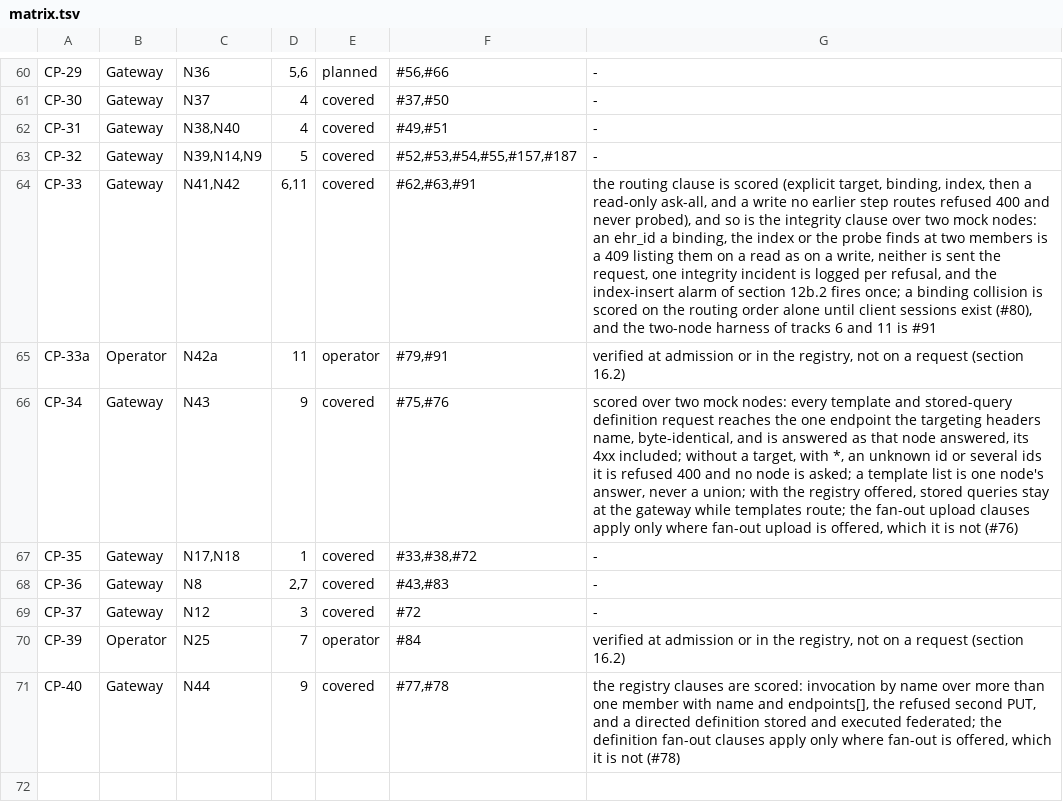
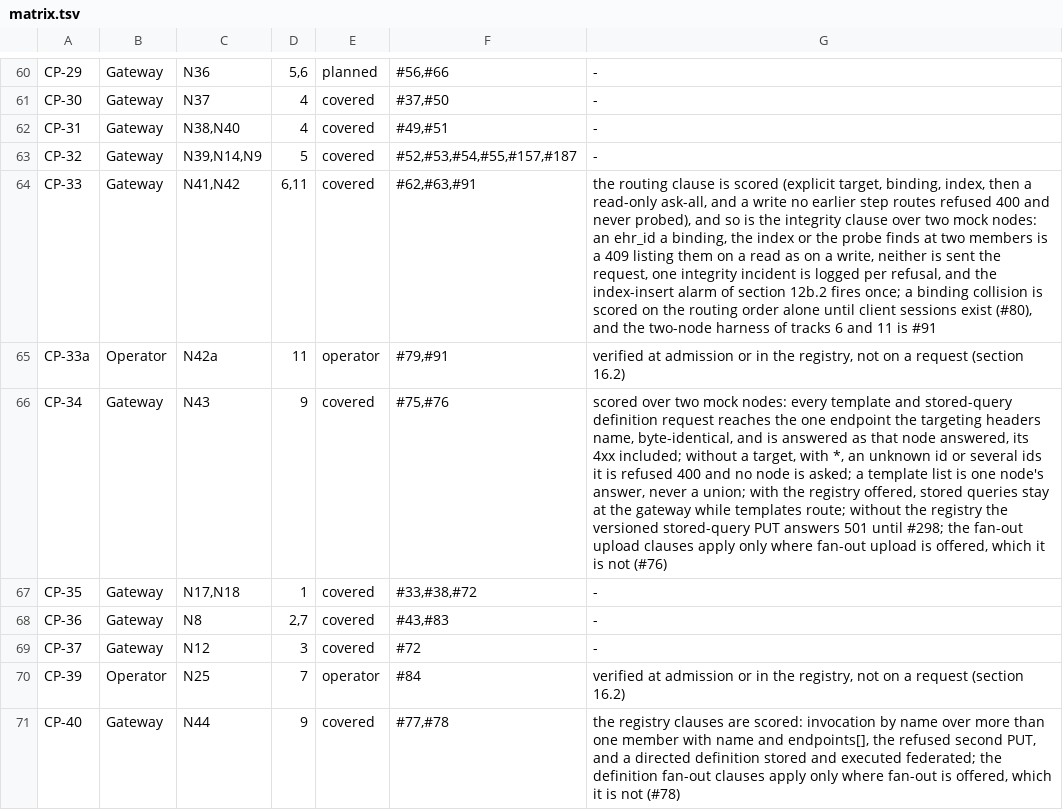
Before and after one commit to FerroHEALTH/FerroFED, a TSV file: conformance/matrix.tsv, drawn as a sheet; only a part is shown, gaps mark what is left out; the diff names each change by its address in the sheet, - before the commit and + after, or states it on an @@ line.

```diff
--- a/conformance/matrix.tsv
+++ b/conformance/matrix.tsv
-G66: …templates route; the fan-out…
+G66: …templates route; without the registry the versioned stored-query PUT answers 501 until #298; the fan-out…
```
Also changed, not shown: conformance/obligations.tsv, 11 other files.
